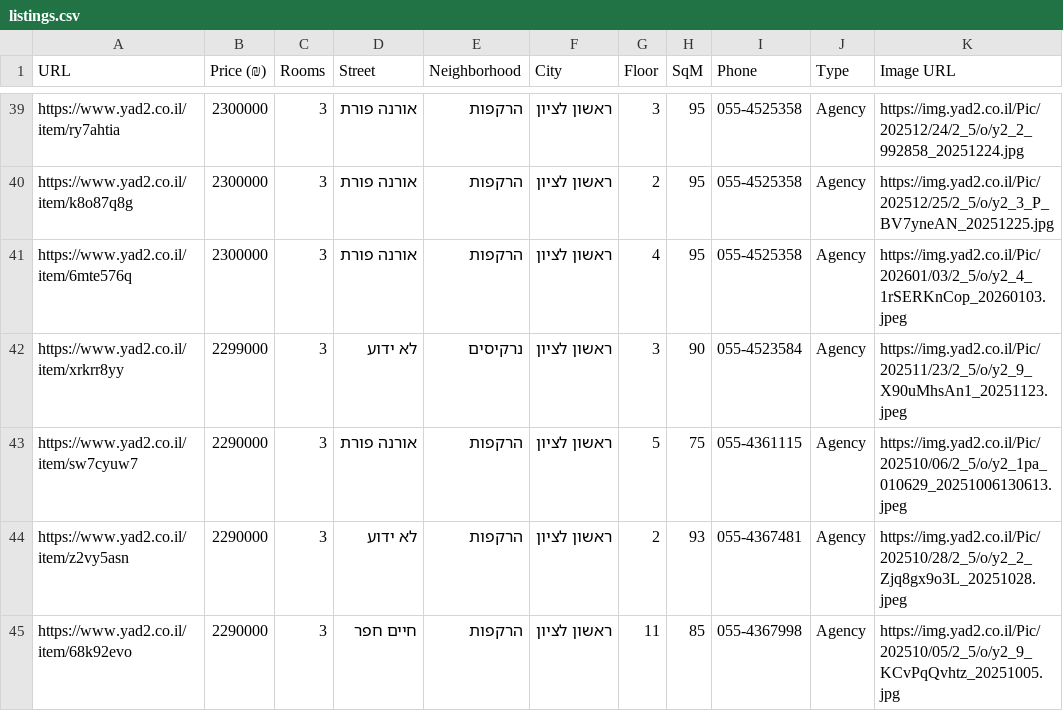
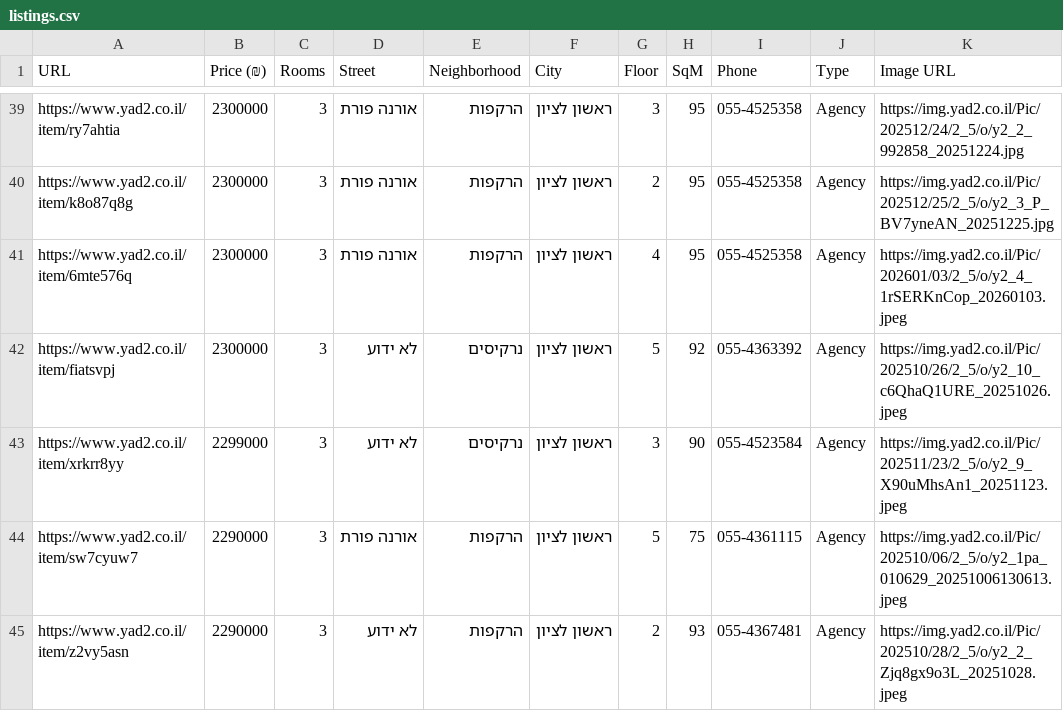
Before and after one commit to ziv9529/real-estate-tracker, a CSV file: listings.csv, drawn as a sheet; only a part is shown, gaps mark what is left out; the shorter side is filled out with more unchanged rows; the diff names each change by its address in the sheet, - before the commit and + after, or states it on an @@ line.

```diff
--- a/listings.csv
+++ b/listings.csv
+row 42: https://www.yad2.co.il/item/fiatsvpj | 2300000 | 3 | לא ידוע | נרקיסים | ראשון לציון | 5 | 92 | 055-4363392 | Agency | https://img.yad2.co.il/Pic/202510/26/2_5/o/y2_10_c6QhaQ1URE_20251026.jpeg
```
Also changed, not shown: 3 other files.
